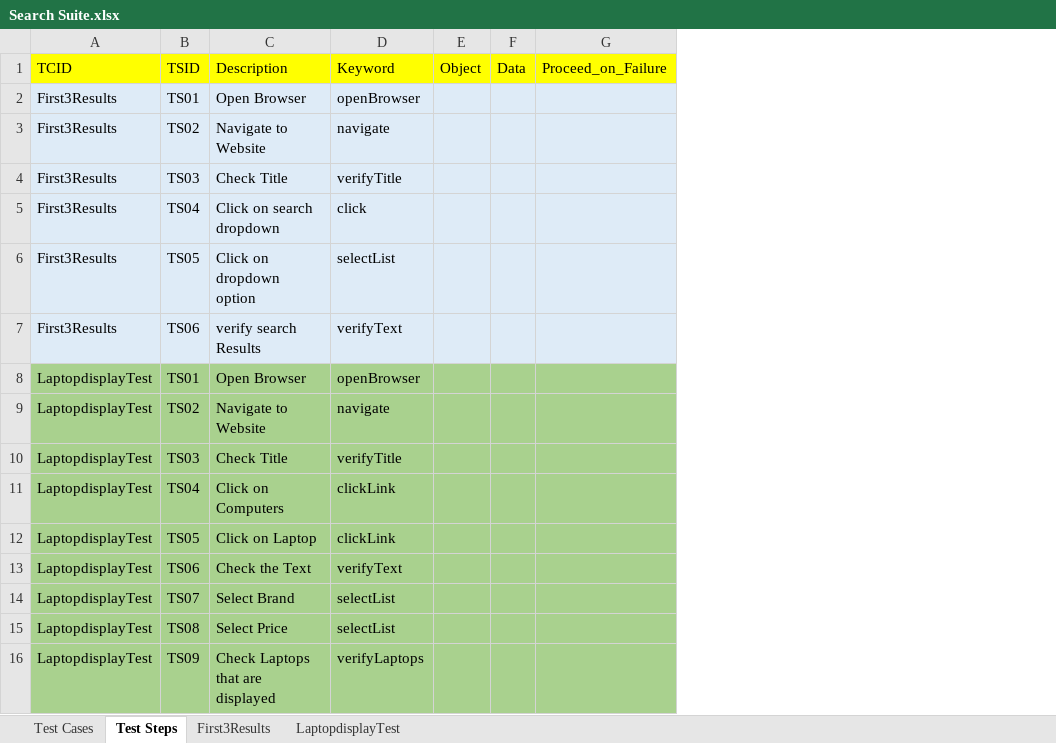
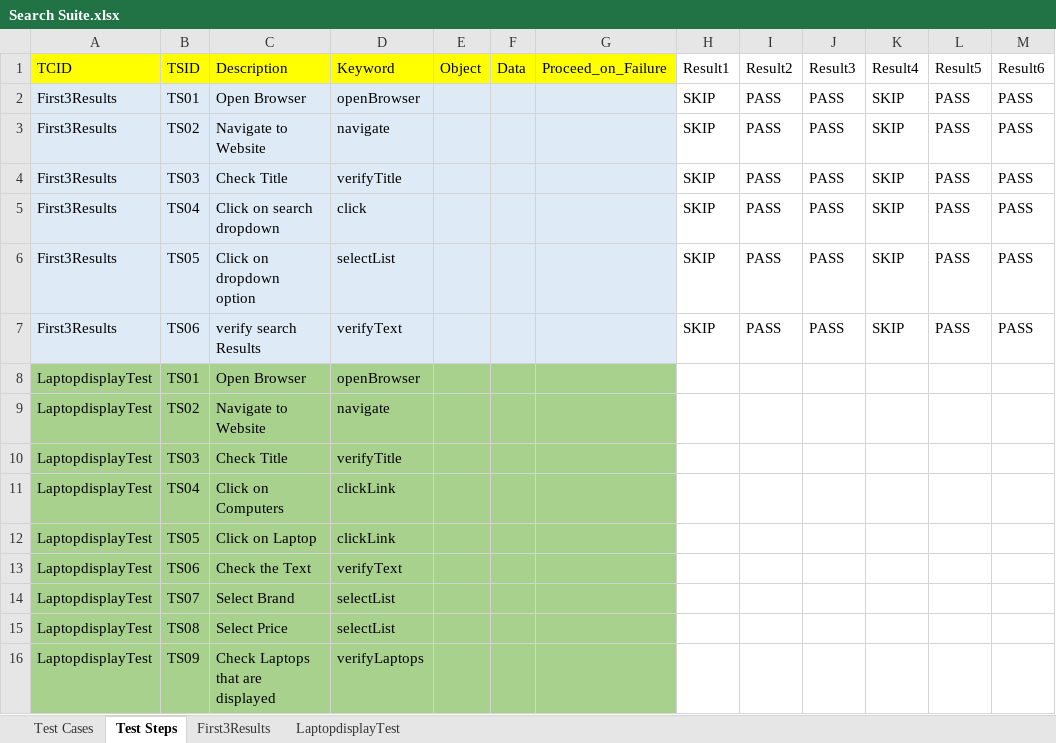
Before and after one commit to chaitu16/jUnit_Hybrid_Framework, an Excel workbook: bin/com/qtpselenium/xls/Search Suite.xlsx, sheet Test Steps, drawn as a sheet; values as stored, in another font and other column widths than the file's, no borders; the diff names each change by its address in the sheet, - before the commit and + after, or states it on an @@ line.

Commit message:
Working method keywords execute

```diff
--- a/bin/com/qtpselenium/xls/Search Suite.xlsx (sheet Test Steps)
+++ b/bin/com/qtpselenium/xls/Search Suite.xlsx (sheet Test Steps)
+column H (Result1), rows 2-7: all SKIP
+column I (Result2), rows 2-7: all PASS
+column J (Result3), rows 2-7: all PASS
+column K (Result4), rows 2-7: all SKIP
+column L (Result5), rows 2-7: all PASS
+column M (Result6), rows 2-7: all PASS
```
Also changed, not shown: sheet First3Results, sheet Test Cases, bin/com/qtpselenium/xls/Check Items.xlsx, bin/com/qtpselenium/xls/Suite.xlsx, 9 other files.
